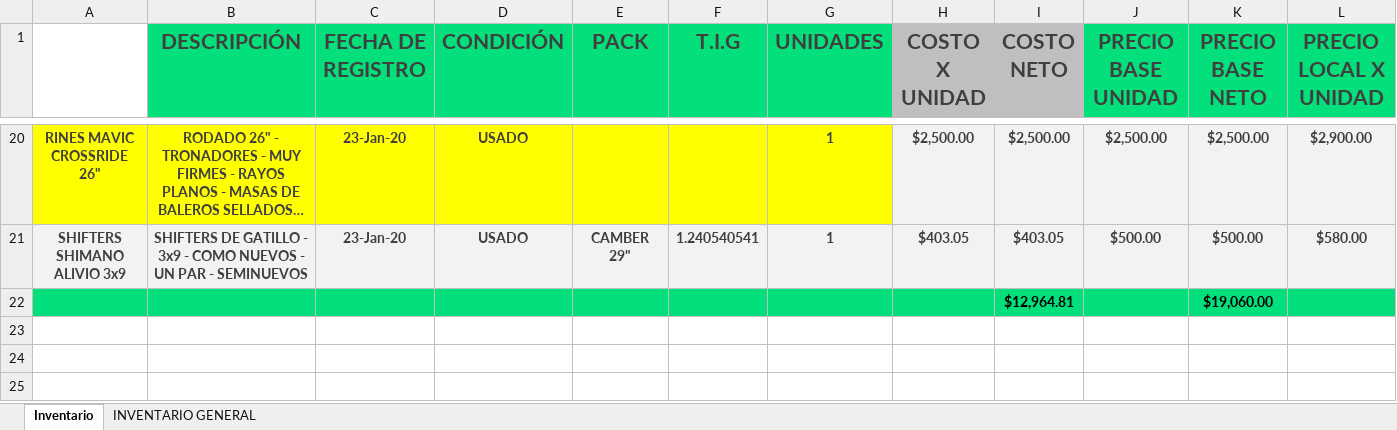
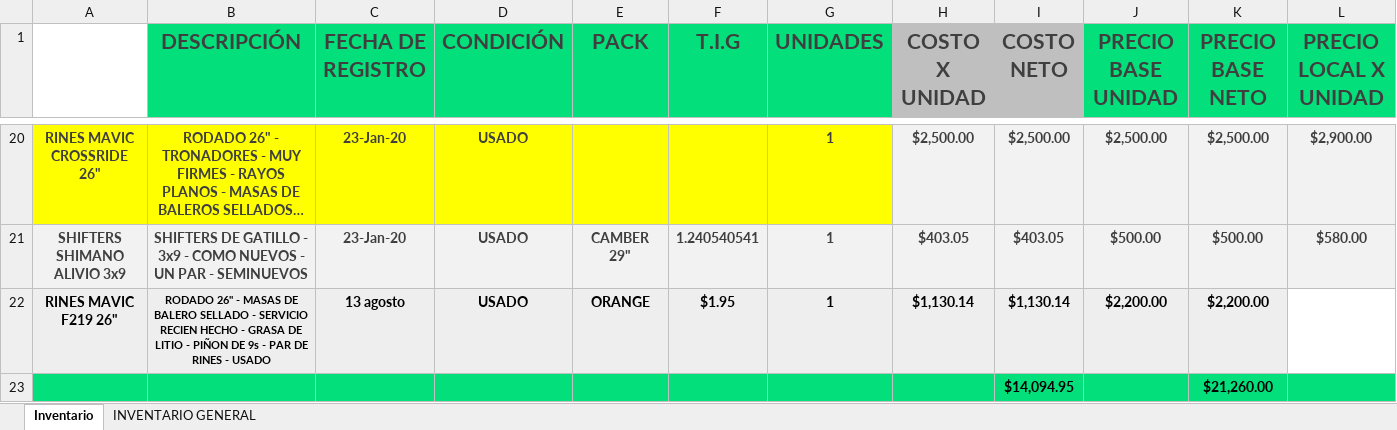
Before and after one commit to Alisbasa/EPIC-MOUNTAIN-SYSTEM, an Excel workbook: JavaApplication19/src/excel/Inventario.xlsx, sheet Inventario, drawn as a sheet; only a part is shown, gaps mark what is left out; long unchanged cells end in …; values as stored, in another font and other column widths than the file's, no borders; charts and pictures not drawn; addresses are those after the commit; rows hold the shown columns only; the diff names each change by its address in the sheet, - before the commit and + after, or states it on an @@ line.

```diff
--- a/JavaApplication19/src/excel/Inventario.xlsx (sheet Inventario)
+++ b/JavaApplication19/src/excel/Inventario.xlsx (sheet Inventario)
+row 22: RINES MAVIC F219 26" | RODADO 26" - MASAS DE BALERO SELLADO - SERVICIO RECIEN HECHO - GRASA DE LITIO - PIÑON DE 9s - PAR DE RINES - USADO | 13 agosto | USADO | ORANGE | $1.95 | 1 | $1,130.14 | $1,130.14 | $2,200.00 | $2,200.00
-I23 (COSTO NETO): $12,964.81
+I23 (COSTO NETO): $14,094.95
-K23 (PRECIO BASE NETO): $19,060.00
+K23 (PRECIO BASE NETO): $21,260.00
```
Also changed, not shown: formulas that keep their value, JavaApplication19/src/excel/LibrosContables.xlsx, 3 other files.
